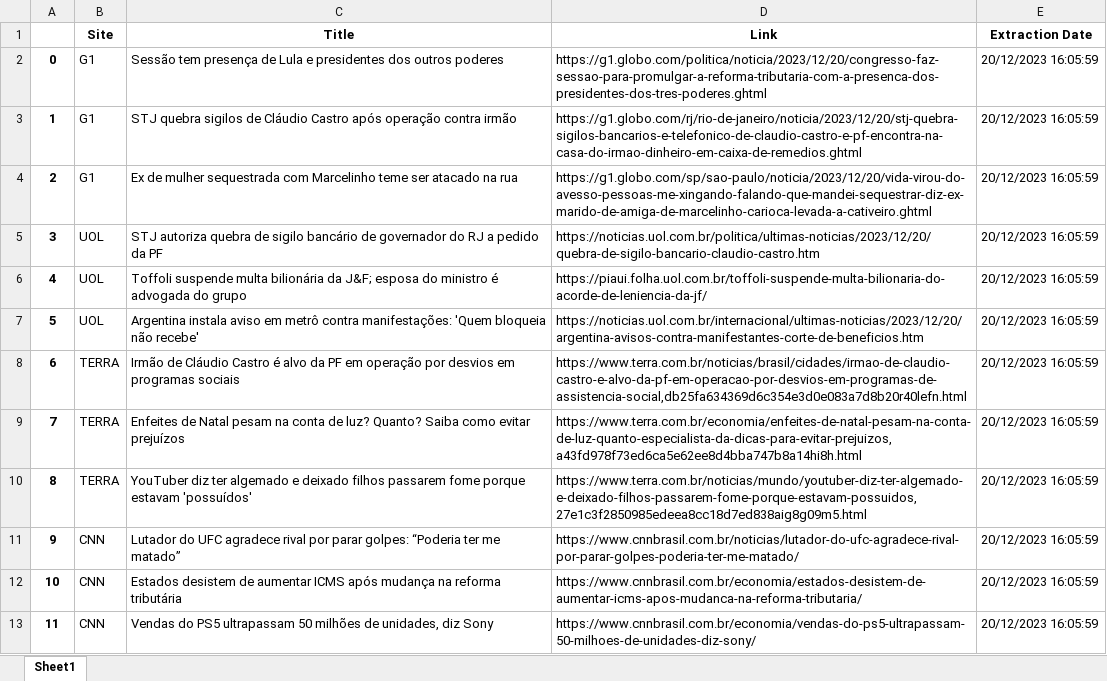
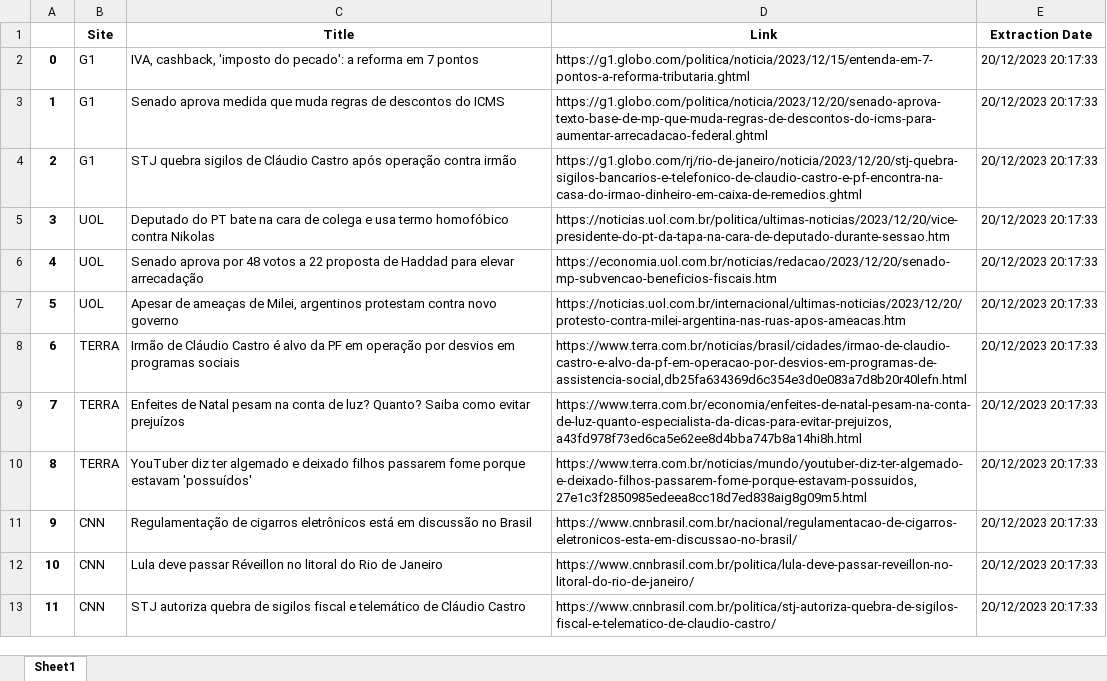
Before and after one commit to RianNovais/rn_newsletter, an Excel workbook: outputExcel/news.xlsx, sheet Sheet1, drawn as a sheet; values as stored, in another font and other column widths than the file's, no borders; the diff names each change by its address in the sheet, - before the commit and + after, or states it on an @@ line.

```diff
--- a/outputExcel/news.xlsx (sheet Sheet1)
+++ b/outputExcel/news.xlsx (sheet Sheet1)
-C2 (Title): Sessão tem presença de Lula e presidentes dos outros poderes
+C2 (Title): IVA, cashback, 'imposto do pecado': a reforma em 7 pontos
-D2 (Link): https://g1.globo.com/politica/noticia/2023/12/20/congresso-faz-sessao-para-promulgar-a-reforma-tributaria-com-a-presenca-dos-presidentes-dos-tres-poderes.ghtml
+D2 (Link): https://g1.globo.com/politica/noticia/2023/12/15/entenda-em-7-pontos-a-reforma-tributaria.ghtml
-E2:E13 (Extraction Date): 20/12/2023 16:05:59
+E2:E13 (Extraction Date): 20/12/2023 20:17:33
-C3 (Title): STJ quebra sigilos de Cláudio Castro após operação contra irmão
+C3 (Title): Senado aprova medida que muda regras de descontos do ICMS
-D3 (Link): https://g1.globo.com/rj/rio-de-janeiro/noticia/2023/12/20/stj-quebra-sigilos-bancarios-e-telefonico-de-claudio-castro-e-pf-encontra-na-casa-do-irmao-dinheiro-em-caixa-de-remedios.ghtml
+D3 (Link): https://g1.globo.com/politica/noticia/2023/12/20/senado-aprova-texto-base-de-mp-que-muda-regras-de-descontos-do-icms-para-aumentar-arrecadacao-federal.ghtml
-C4 (Title): Ex de mulher sequestrada com Marcelinho teme ser atacado na rua
+C4 (Title): STJ quebra sigilos de Cláudio Castro após operação contra irmão
-D4 (Link): https://g1.globo.com/sp/sao-paulo/noticia/2023/12/20/vida-virou-do-avesso-pessoas-me-xingando-falando-que-mandei-sequestrar-diz-ex-marido-de-amiga-de-marcelinho-carioca-levada-a-cativeiro.ghtml
+D4 (Link): https://g1.globo.com/rj/rio-de-janeiro/noticia/2023/12/20/stj-quebra-sigilos-bancarios-e-telefonico-de-claudio-castro-e-pf-encontra-na-casa-do-irmao-dinheiro-em-caixa-de-remedios.ghtml
-C5 (Title): STJ autoriza quebra de sigilo bancário de governador do RJ a pedido da PF
+C5 (Title): Deputado do PT bate na cara de colega e usa termo homofóbico contra Nikolas
-D5 (Link): https://noticias.uol.com.br/politica/ultimas-noticias/2023/12/20/quebra-de-sigilo-bancario-claudio-castro.htm
+D5 (Link): https://noticias.uol.com.br/politica/ultimas-noticias/2023/12/20/vice-presidente-do-pt-da-tapa-na-cara-de-deputado-durante-sessao.htm
-C6 (Title): Toffoli suspende multa bilionária da J&F; esposa do ministro é advogada do grupo
+C6 (Title): Senado aprova por 48 votos a 22 proposta de Haddad para elevar arrecadação
-D6 (Link): https://piaui.folha.uol.com.br/toffoli-suspende-multa-bilionaria-do-acorde-de-leniencia-da-jf/
+D6 (Link): https://economia.uol.com.br/noticias/redacao/2023/12/20/senado-mp-subvencao-beneficios-fiscais.htm
-C7 (Title): Argentina instala aviso em metrô contra manifestações: 'Quem bloqueia não recebe'
+C7 (Title): Apesar de ameaças de Milei, argentinos protestam contra novo governo
-D7 (Link): https://noticias.uol.com.br/internacional/ultimas-noticias/2023/12/20/argentina-avisos-contra-manifestantes-corte-de-beneficios.htm
+D7 (Link): https://noticias.uol.com.br/internacional/ultimas-noticias/2023/12/20/protesto-contra-milei-argentina-nas-ruas-apos-ameacas.htm
-C11 (Title): Lutador do UFC agradece rival por parar golpes: “Poderia ter me matado”
+C11 (Title): Regulamentação de cigarros eletrônicos está em discussão no Brasil
-D11 (Link): https://www.cnnbrasil.com.br/noticias/lutador-do-ufc-agradece-rival-por-parar-golpes-poderia-ter-me-matado/
+D11 (Link): https://www.cnnbrasil.com.br/nacional/regulamentacao-de-cigarros-eletronicos-esta-em-discussao-no-brasil/
-C12 (Title): Estados desistem de aumentar ICMS após mudança na reforma tributária
+C12 (Title): Lula deve passar Réveillon no litoral do Rio de Janeiro
-D12 (Link): https://www.cnnbrasil.com.br/economia/estados-desistem-de-aumentar-icms-apos-mudanca-na-reforma-tributaria/
+D12 (Link): https://www.cnnbrasil.com.br/politica/lula-deve-passar-reveillon-no-litoral-do-rio-de-janeiro/
-C13 (Title): Vendas do PS5 ultrapassam 50 milhões de unidades, diz Sony
+C13 (Title): STJ autoriza quebra de sigilos fiscal e telemático de Cláudio Castro
-D13 (Link): https://www.cnnbrasil.com.br/economia/vendas-do-ps5-ultrapassam-50-milhoes-de-unidades-diz-sony/
+D13 (Link): https://www.cnnbrasil.com.br/politica/stj-autoriza-quebra-de-sigilos-fiscal-e-telematico-de-claudio-castro/
```
Also changed, not shown: 4 other files.
